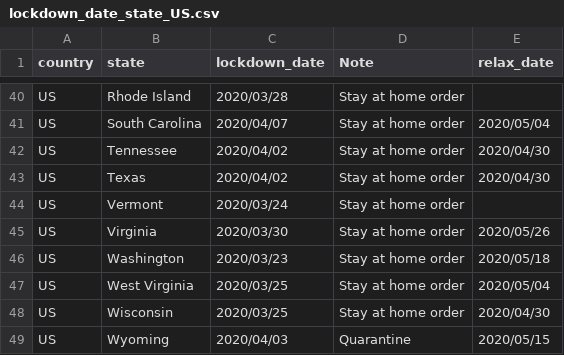
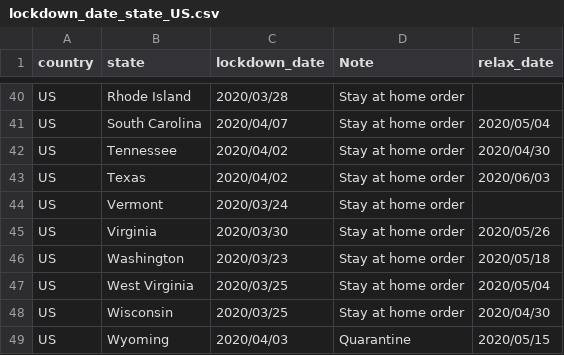
Before and after one commit to QuocTran/COVID-19, a CSV file: prognosis/data/lockdown_date_state_US.csv, drawn as a sheet; only a part is shown, gaps mark what is left out.

Commit message:
updated Texas relax date

```diff
--- a/prognosis/data/lockdown_date_state_US.csv
+++ b/prognosis/data/lockdown_date_state_US.csv
@@ -42,3 +42,3 @@ US,South Carolina,2020/04/07,Stay at home order,2020/05/04
 US,Tennessee,2020/04/02,Stay at home order,2020/04/30
-US,Texas,2020/04/02,Stay at home order,2020/04/30
+US,Texas,2020/04/02,Stay at home order,2020/06/03
 US,Vermont,2020/03/24,Stay at home order,
```
Also changed, not shown: 2 other files.
